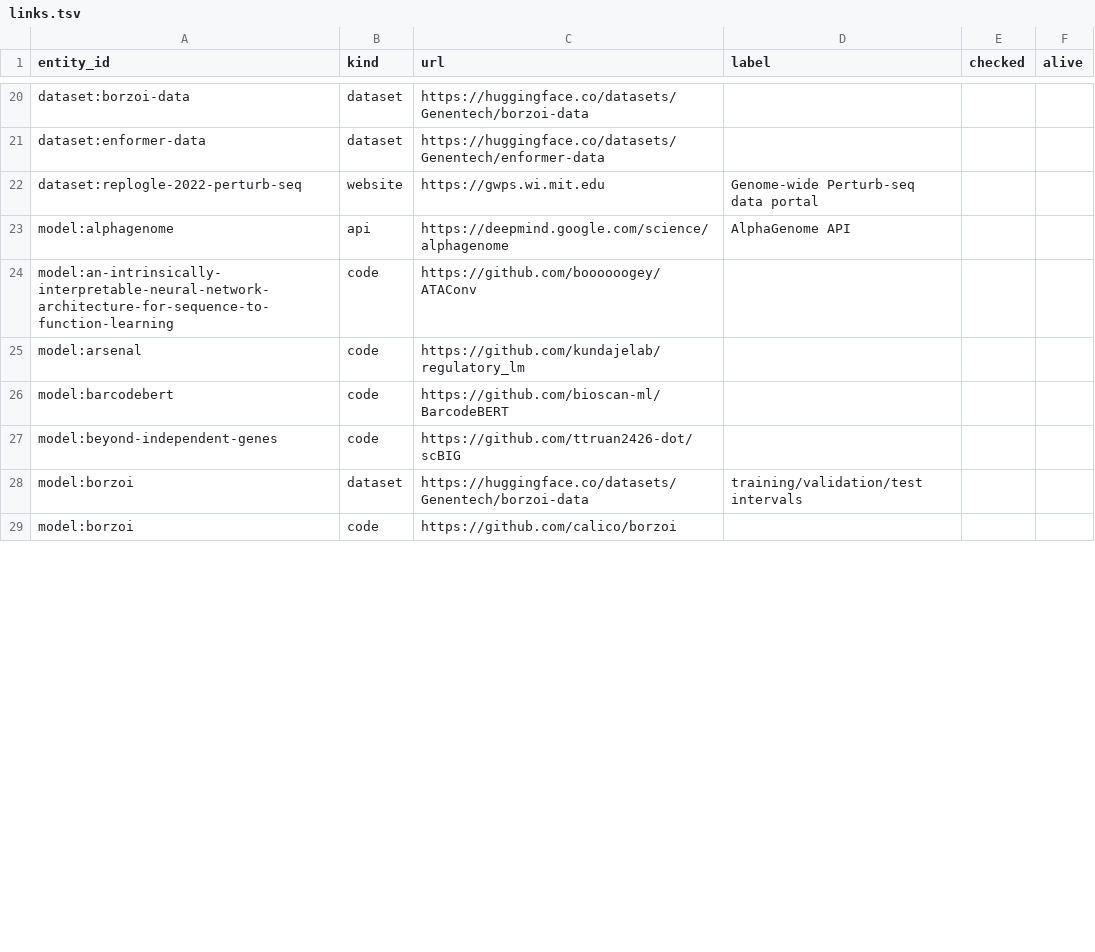
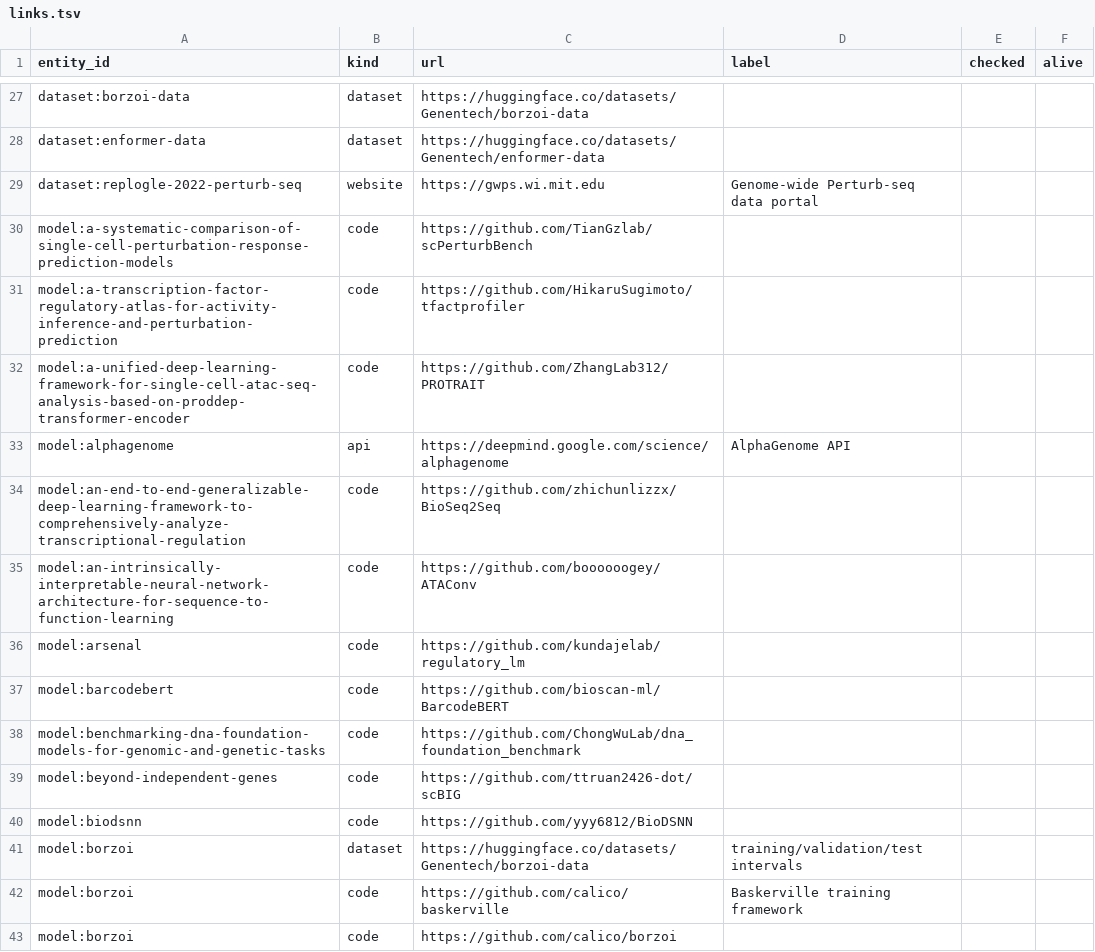
Before and after one commit to JimYuhaoWu/cell_fate_control_resources, a TSV file: db/links.tsv, drawn as a sheet; only a part is shown, gaps mark what is left out; the diff covers the shown part only.

```diff
--- a/db/links.tsv
+++ b/db/links.tsv
@@ -22,3 +29,7 @@ dataset:enformer-data	dataset	https://huggingface.co/datasets/Genentech/enformer
 dataset:replogle-2022-perturb-seq	website	https://gwps.wi.mit.edu	Genome-wide Perturb-seq data portal		
+model:a-systematic-comparison-of-single-cell-perturbation-response-prediction-models	code	https://github.com/TianGzlab/scPerturbBench			
+model:a-transcription-factor-regulatory-atlas-for-activity-inference-and-perturbation-prediction	code	https://github.com/HikaruSugimoto/tfactprofiler			
+model:a-unified-deep-learning-framework-for-single-cell-atac-seq-analysis-based-on-proddep-transformer-encoder	code	https://github.com/ZhangLab312/PROTRAIT			
 model:alphagenome	api	https://deepmind.google.com/science/alphagenome	AlphaGenome API		
+model:an-end-to-end-generalizable-deep-learning-framework-to-comprehensively-analyze-transcriptional-regulation	code	https://github.com/zhichunlizzx/BioSeq2Seq			
 model:an-intrinsically-interpretable-neural-network-architecture-for-sequence-to-function-learning	code	https://github.com/boooooogey/ATAConv			
@@ -26,4 +37,7 @@ model:arsenal	code	https://github.com/kundajelab/regulatory_lm
 model:barcodebert	code	https://github.com/bioscan-ml/BarcodeBERT			
+model:benchmarking-dna-foundation-models-for-genomic-and-genetic-tasks	code	https://github.com/ChongWuLab/dna_foundation_benchmark			
 model:beyond-independent-genes	code	https://github.com/ttruan2426-dot/scBIG			
+model:biodsnn	code	https://github.com/yyy6812/BioDSNN			
 model:borzoi	dataset	https://huggingface.co/datasets/Genentech/borzoi-data	training/validation/test intervals		
+model:borzoi	code	https://github.com/calico/baskerville	Baskerville training framework		
 model:borzoi	code	https://github.com/calico/borzoi			
```
Also changed, not shown: 28 added rows and 3 moved rows elsewhere in this file, db/entities.tsv, db/qc_report.tsv, 7 other files.
